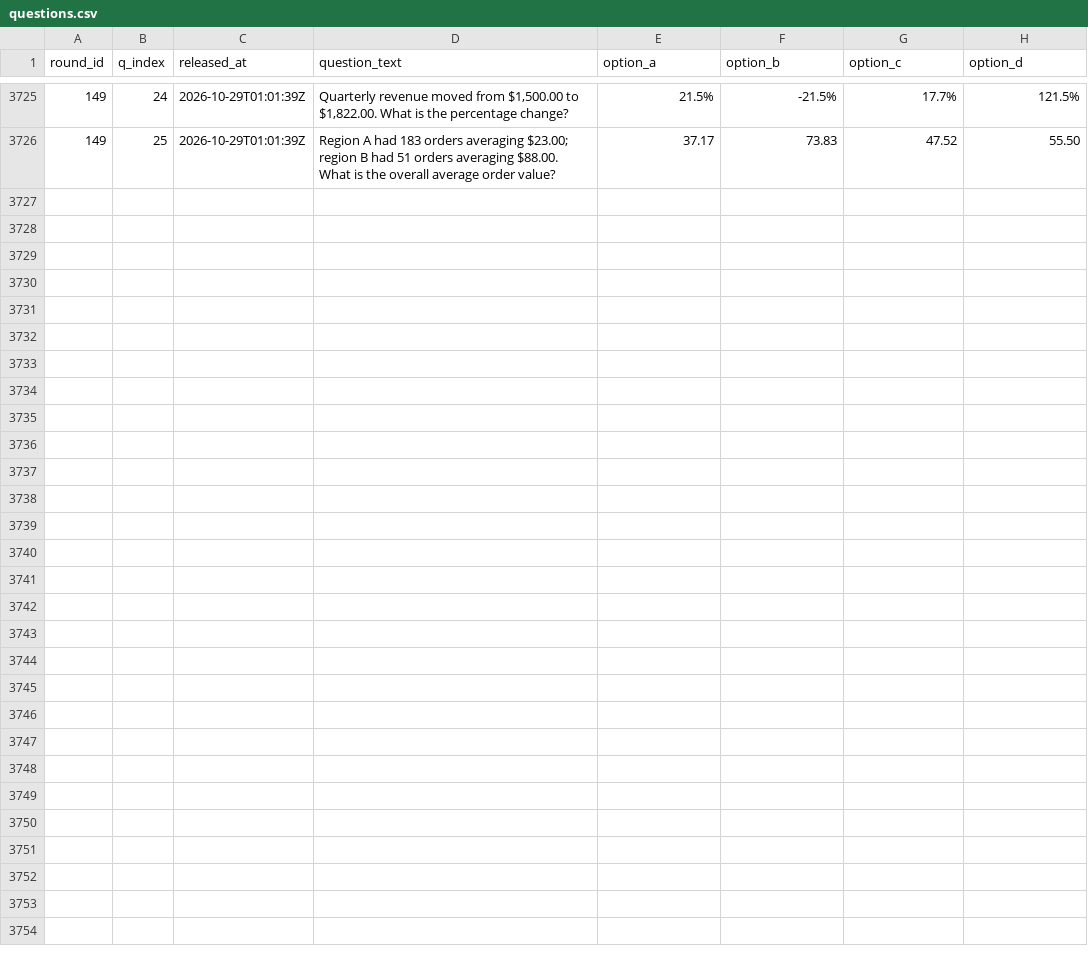
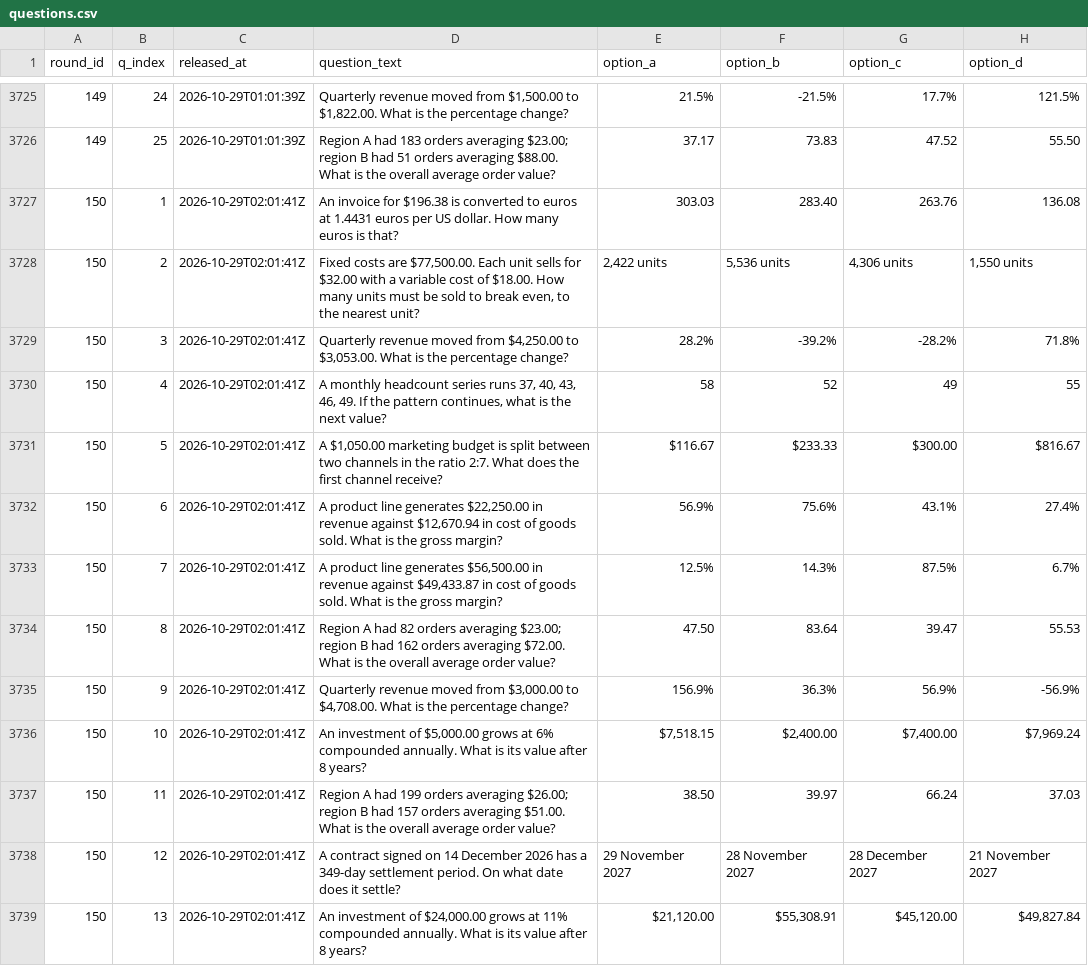
Before and after one commit to FaisalXL/dso429-hourly-quiz-2, a CSV file: questions.csv, drawn as a sheet; only a part is shown, gaps mark what is left out; the diff covers the shown part only; the diff names each change by its address in the sheet, - before the commit and + after, or states it on an @@ line.

Commit message:
Release: 2026-10-29T02:01Z

```diff
--- a/questions.csv
+++ b/questions.csv
+row 3727: 150 | 1 | 2026-10-29T02:01:41Z | An invoice for $196.38 is converted to euros at 1.4431 euros per US dollar. How many euros is that? | 303.03 | 283.40 | 263.76 | 136.08
+row 3728: 150 | 2 | 2026-10-29T02:01:41Z | Fixed costs are $77,500.00. Each unit sells for $32.00 with a variable cost of $18.00. How many units must be sold to break even, to the nearest unit? | 2,422 units | 5,536 units | 4,306 units | 1,550 units
+row 3729: 150 | 3 | 2026-10-29T02:01:41Z | Quarterly revenue moved from $4,250.00 to $3,053.00. What is the percentage change? | 28.2% | -39.2% | -28.2% | 71.8%
+row 3730: 150 | 4 | 2026-10-29T02:01:41Z | A monthly headcount series runs 37, 40, 43, 46, 49. If the pattern continues, what is the next value? | 58 | 52 | 49 | 55
+row 3731: 150 | 5 | 2026-10-29T02:01:41Z | A $1,050.00 marketing budget is split between two channels in the ratio 2:7. What does the first channel receive? | $116.67 | $233.33 | $300.00 | $816.67
+row 3732: 150 | 6 | 2026-10-29T02:01:41Z | A product line generates $22,250.00 in revenue against $12,670.94 in cost of goods sold. What is the gross margin? | 56.9% | 75.6% | 43.1% | 27.4%
+row 3733: 150 | 7 | 2026-10-29T02:01:41Z | A product line generates $56,500.00 in revenue against $49,433.87 in cost of goods sold. What is the gross margin? | 12.5% | 14.3% | 87.5% | 6.7%
+row 3734: 150 | 8 | 2026-10-29T02:01:41Z | Region A had 82 orders averaging $23.00; region B had 162 orders averaging $72.00. What is the overall average order value? | 47.50 | 83.64 | 39.47 | 55.53
+row 3735: 150 | 9 | 2026-10-29T02:01:41Z | Quarterly revenue moved from $3,000.00 to $4,708.00. What is the percentage change? | 156.9% | 36.3% | 56.9% | -56.9%
+row 3736: 150 | 10 | 2026-10-29T02:01:41Z | An investment of $5,000.00 grows at 6% compounded annually. What is its value after 8 years? | $7,518.15 | $2,400.00 | $7,400.00 | $7,969.24
+row 3737: 150 | 11 | 2026-10-29T02:01:41Z | Region A had 199 orders averaging $26.00; region B had 157 orders averaging $51.00. What is the overall average order value? | 38.50 | 39.97 | 66.24 | 37.03
+row 3738: 150 | 12 | 2026-10-29T02:01:41Z | A contract signed on 14 December 2026 has a 349-day settlement period. On what date does it settle? | 29 November 2027 | 28 November 2027 | 28 December 2027 | 21 November 2027
+row 3739: 150 | 13 | 2026-10-29T02:01:41Z | An investment of $24,000.00 grows at 11% compounded annually. What is its value after 8 years? | $21,120.00 | $55,308.91 | $45,120.00 | $49,827.84
```
Also changed, not shown: 12 added rows elsewhere in this file.
